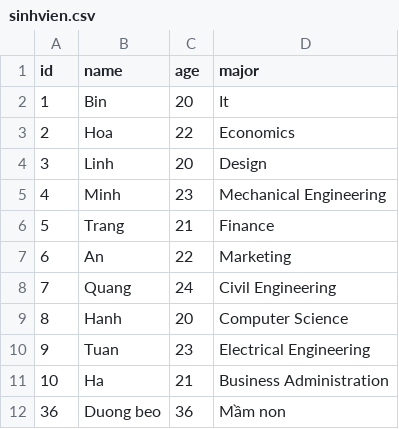
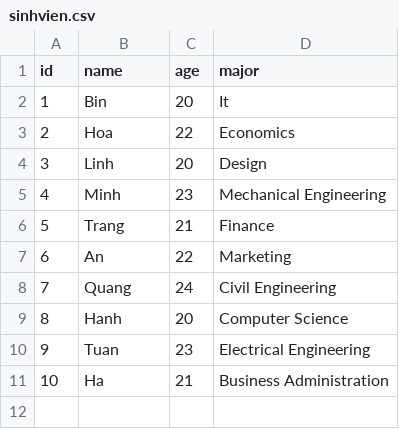
Before and after one commit to Bin20599/VuongCongThang_BTCK, a CSV file: duancuoikhoa/sinhvien.csv, drawn as a sheet.

Commit message:
Update sinhvien.csv

```diff
--- a/duancuoikhoa/sinhvien.csv
+++ b/duancuoikhoa/sinhvien.csv
@@ -11,2 +11 @@ id,name,age,major
 10,Ha,21,Business Administration
-36,Duong beo,36,Mầm non
```
